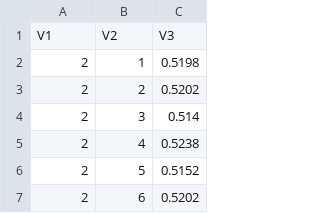
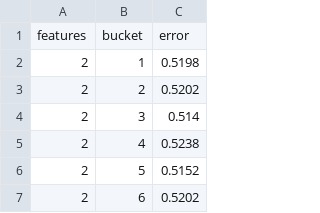
Before and after one commit to JordiZamora/Machine-LearningDLZ, a CSV file: Report/knn_svd_errors.csv, drawn as a sheet; only a part is shown; removed rows and columns are numbered as before the commit, all else as after; the diff names each change by its address in the sheet, - before the commit and + after, or states it on an @@ line.

```diff
--- a/Report/knn_svd_errors.csv
+++ b/Report/knn_svd_errors.csv
-row 1: V1 | V2 | V3
+row 1: features | bucket | error
```
Also changed, not shown: Report/knn_noscale_errors.csv, Report/knn_scaled_errors.csv, 3 other files.
